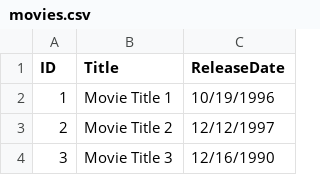
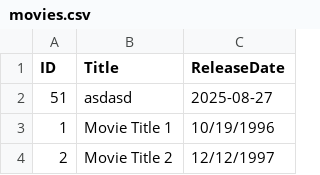
Before and after one commit to RadostinStAtanasov/Movie-Casting-Analyzer-Web-App, a CSV file: backend/data/movies.csv, drawn as a sheet; only a part is shown; the shorter side is filled out with more unchanged rows.

Commit message:
add movie ready

```diff
--- a/backend/data/movies.csv
+++ b/backend/data/movies.csv
@@ -1,2 +1,3 @@
 ID,Title,ReleaseDate
+51,asdasd,2025-08-27
 1,Movie Title 1,10/19/1996
```
Also changed, not shown: backend/data/actors.csv, 6 other files.
